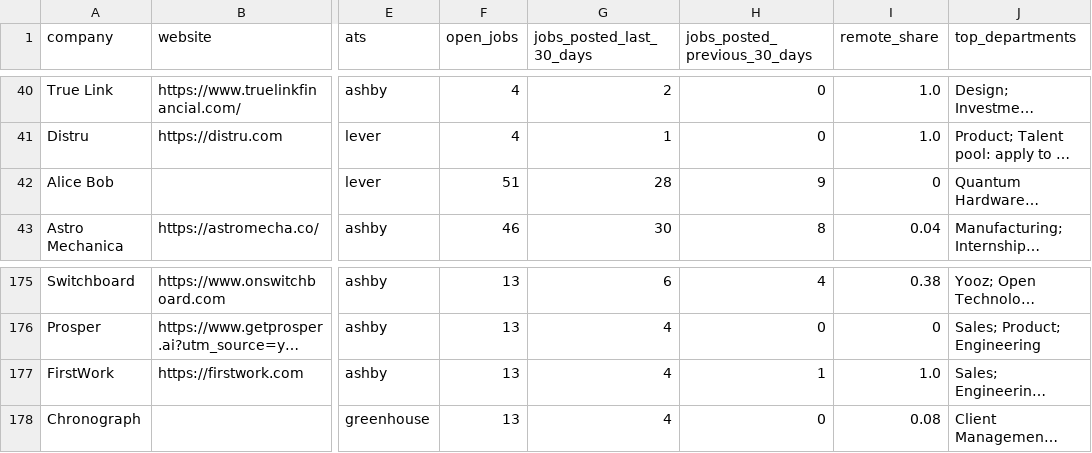
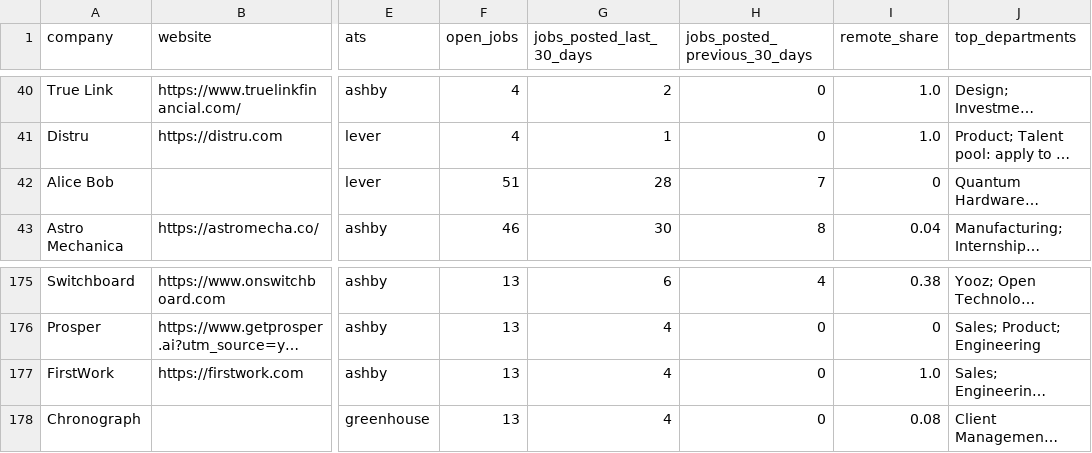
Before and after one commit to ekkysoka7-maker/job-market-data-examples, a CSV file: data/fastest_hiring_companies.csv, drawn as a sheet; only a part is shown, gaps mark what is left out; long unchanged cells end in …; the diff names each change by its address in the sheet, - before the commit and + after, or states it on an @@ line.

```diff
--- a/data/fastest_hiring_companies.csv
+++ b/data/fastest_hiring_companies.csv
-H42 (jobs_posted_previous_30_days): 9
+H42 (jobs_posted_previous_30_days): 7
-H177 (jobs_posted_previous_30_days): 1
+H177 (jobs_posted_previous_30_days): 0
```
Also changed, not shown: 3 other files.
